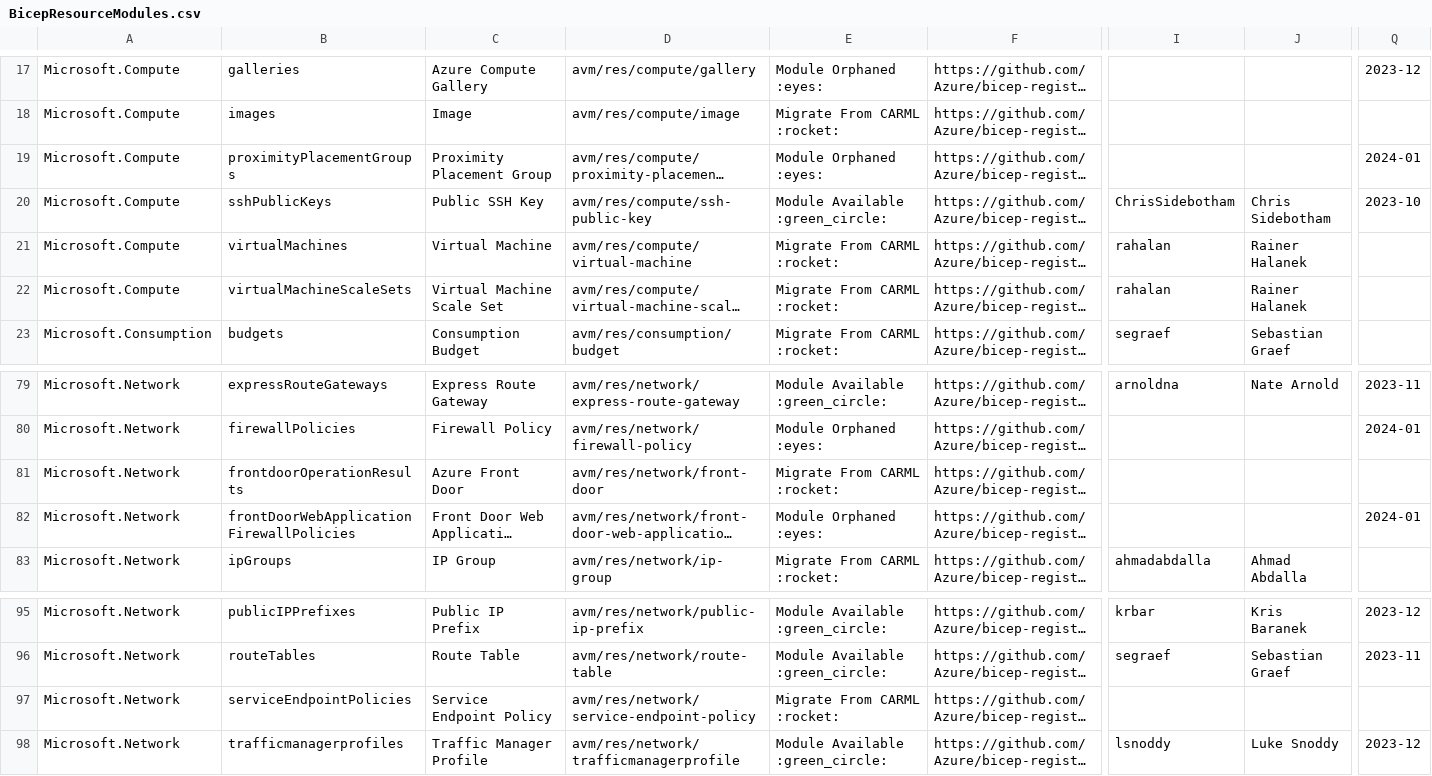
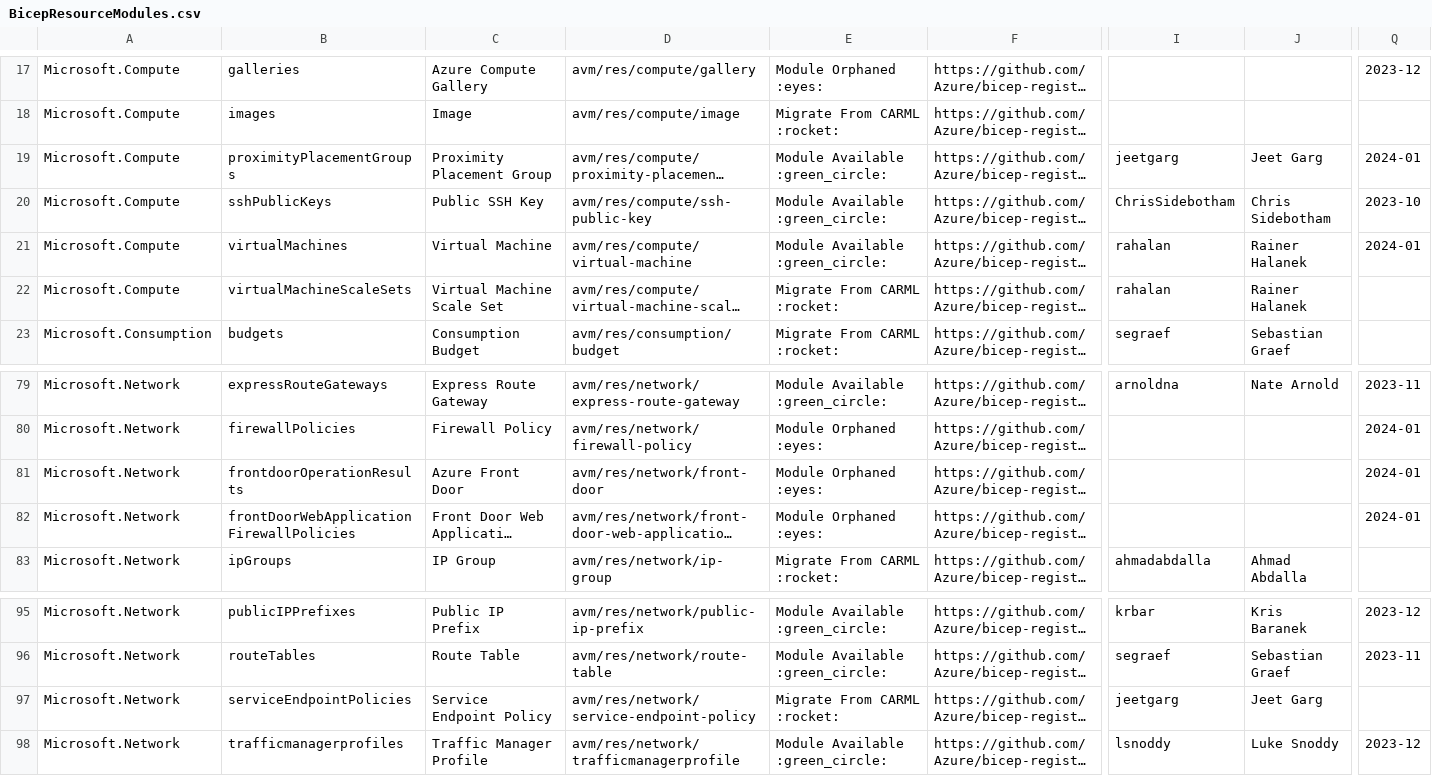
Before and after one commit to Azure/Azure-Verified-Modules, a CSV file: docs/static/module-indexes/BicepResourceModules.csv, drawn as a sheet; only a part is shown, gaps mark what is left out; long unchanged cells end in …; the diff names each change by its address in the sheet, - before the commit and + after, or states it on an @@ line.

Commit message:
Bicep resource module index updates

```diff
--- a/docs/static/module-indexes/BicepResourceModules.csv
+++ b/docs/static/module-indexes/BicepResourceModules.csv
-E19: Module Orphaned :eyes:
+E19: Module Available :green_circle:
-I19: (empty)
+I19: jeetgarg
-J19: (empty)
+J19: Jeet Garg
-E21: Migrate From CARML :rocket:
+E21: Module Available :green_circle:
-Q21: (empty)
+Q21: 2024-01
-E81: Migrate From CARML :rocket:
+E81: Module Orphaned :eyes:
-Q81: (empty)
+Q81: 2024-01
-I97: (empty)
+I97: jeetgarg
-J97: (empty)
+J97: Jeet Garg
```
